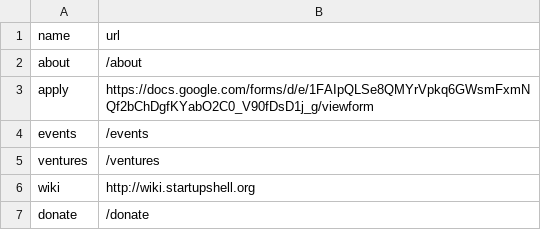
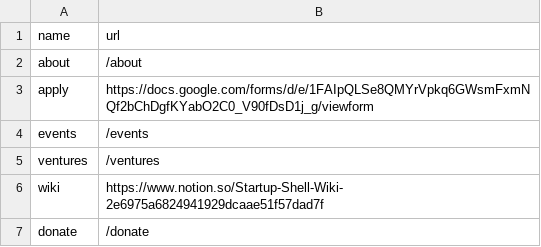
Before and after one commit to StartupShell/web-2015, a CSV file: _data/menu.csv, drawn as a sheet.

Commit message:
fix wiki link

```diff
--- a/_data/menu.csv
+++ b/_data/menu.csv
@@ -5,3 +5,3 @@ events,/events
 ventures,/ventures
-wiki,http://wiki.startupshell.org
+wiki,https://www.notion.so/Startup-Shell-Wiki-2e6975a6824941929dcaae51f57dad7f
 donate,/donate
```
